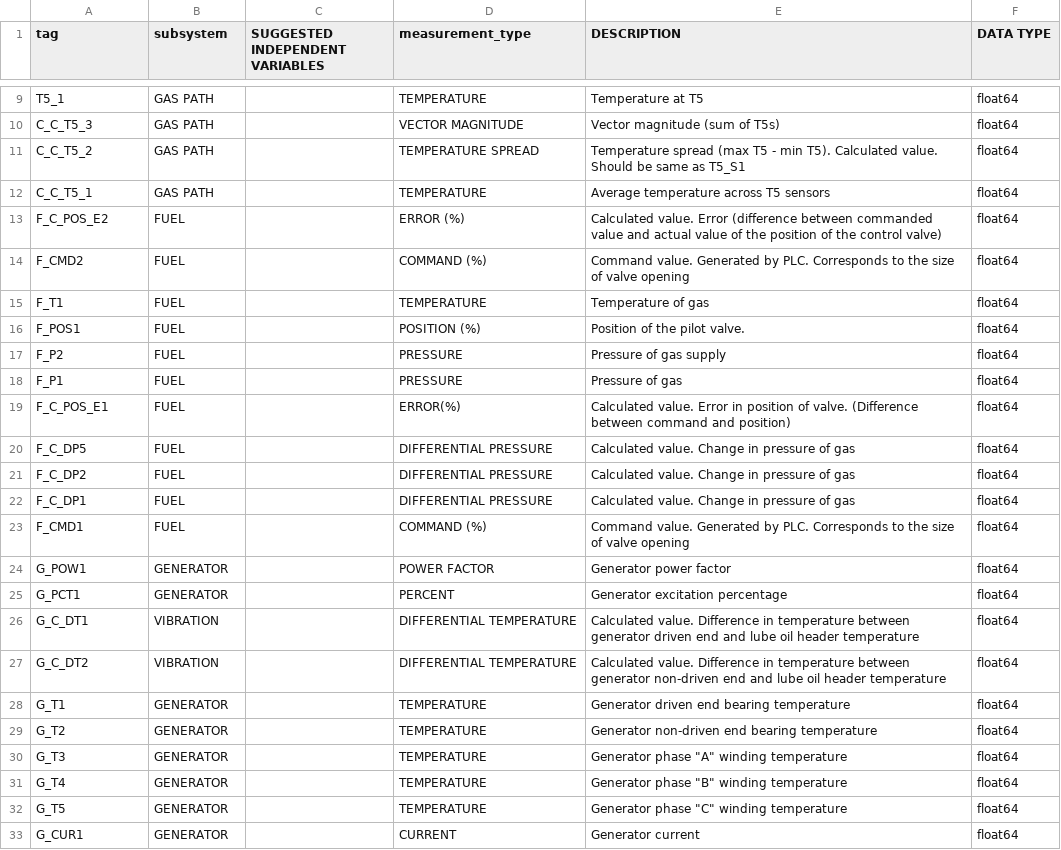
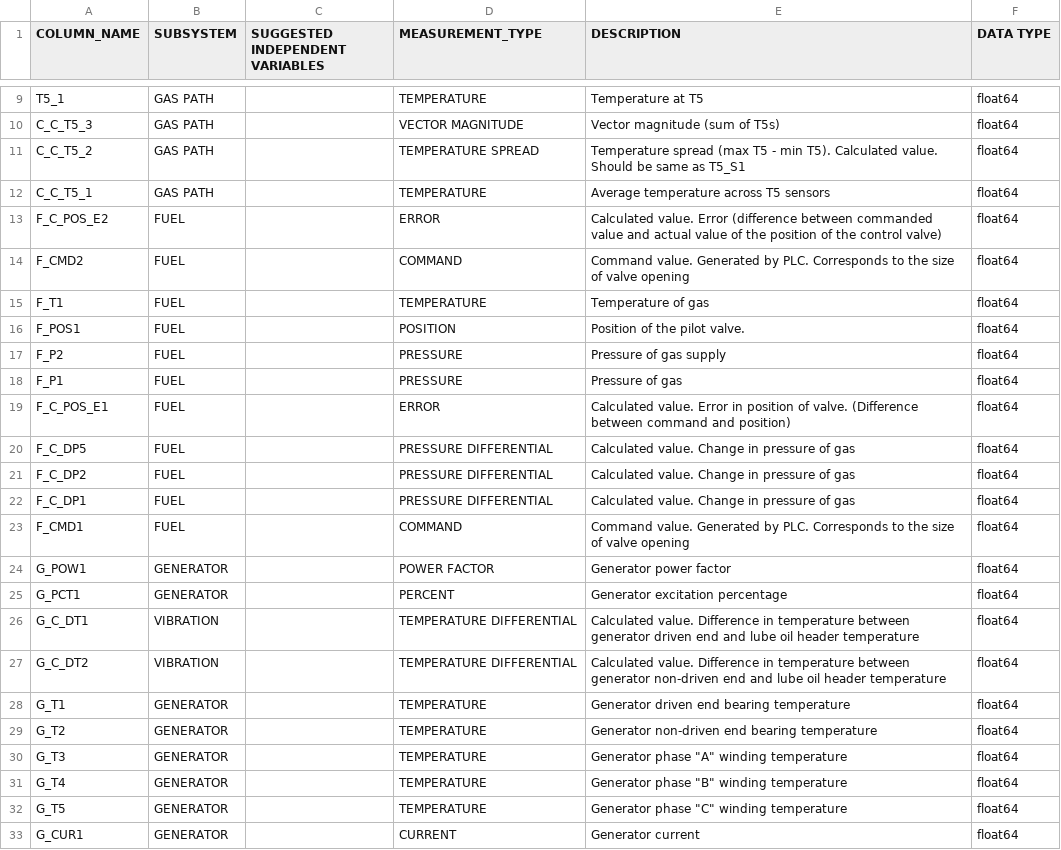
Before and after one commit to j-goldsmith/TurbineTimeSeries.EDA, a CSV file: eda/data_dictionary_model2.csv, drawn as a sheet; only a part is shown, gaps mark what is left out; the diff covers the shown part only.

```diff
--- a/eda/data_dictionary_model2.csv
+++ b/eda/data_dictionary_model2.csv
@@ -1 +1 @@
-tag,subsystem,SUGGESTED INDEPENDENT VARIABLES,measurement_type,DESCRIPTION,DATA TYPE
+COLUMN_NAME,SUBSYSTEM,SUGGESTED INDEPENDENT VARIABLES,MEASUREMENT_TYPE,DESCRIPTION,DATA TYPE
@@ -12,17 +12,17 @@ C_C_T5_2,GAS PATH,,TEMPERATURE SPREAD,Temperature spread (max T5 - min T5). Calc
 C_C_T5_1,GAS PATH,,TEMPERATURE,Average temperature across T5 sensors,float64
-F_C_POS_E2,FUEL,,ERROR  (%),Calculated value. Error (difference between commanded value and actual value of the position of the control valve),float64
-F_CMD2,FUEL,,COMMAND (%),Command value. Generated by PLC. Corresponds to the size of valve opening ,float64
+F_C_POS_E2,FUEL,,ERROR,Calculated value. Error (difference between commanded value and actual value of the position of the control valve),float64
+F_CMD2,FUEL,,COMMAND,Command value. Generated by PLC. Corresponds to the size of valve opening ,float64
 F_T1,FUEL,,TEMPERATURE,Temperature of gas,float64
-F_POS1,FUEL,,POSITION (%),Position of the pilot valve. ,float64
+F_POS1,FUEL,,POSITION,Position of the pilot valve. ,float64
 F_P2,FUEL,,PRESSURE,Pressure of gas supply,float64
 F_P1,FUEL,,PRESSURE,Pressure of gas,float64
-F_C_POS_E1,FUEL,,ERROR(%),Calculated value. Error in position of valve. (Difference between command and position),float64
-F_C_DP5,FUEL,,DIFFERENTIAL PRESSURE ,Calculated value. Change in pressure of gas,float64
-F_C_DP2,FUEL,,DIFFERENTIAL PRESSURE ,Calculated value. Change in pressure of gas,float64
-F_C_DP1,FUEL,,DIFFERENTIAL PRESSURE ,Calculated value. Change in pressure of gas,float64
-F_CMD1,FUEL,,COMMAND (%),Command value. Generated by PLC. Corresponds to the size of valve opening ,float64
+F_C_POS_E1,FUEL,,ERROR,Calculated value. Error in position of valve. (Difference between command and position),float64
+F_C_DP5,FUEL,,PRESSURE DIFFERENTIAL,Calculated value. Change in pressure of gas,float64
+F_C_DP2,FUEL,,PRESSURE DIFFERENTIAL,Calculated value. Change in pressure of gas,float64
+F_C_DP1,FUEL,,PRESSURE DIFFERENTIAL,Calculated value. Change in pressure of gas,float64
+F_CMD1,FUEL,,COMMAND,Command value. Generated by PLC. Corresponds to the size of valve opening ,float64
 G_POW1,GENERATOR,,POWER FACTOR,Generator power factor,float64
 G_PCT1,GENERATOR,,PERCENT ,Generator excitation percentage,float64
-G_C_DT1,VIBRATION,,DIFFERENTIAL TEMPERATURE,Calculated value. Difference in temperature between generator driven end and lube oil header temperature,float64
-G_C_DT2,VIBRATION,,DIFFERENTIAL TEMPERATURE,Calculated value. Difference in temperature between generator non-driven end and lube oil header temperature,float64
+G_C_DT1,VIBRATION,,TEMPERATURE DIFFERENTIAL,Calculated value. Difference in temperature between generator driven end and lube oil header temperature,float64
+G_C_DT2,VIBRATION,,TEMPERATURE DIFFERENTIAL,Calculated value. Difference in temperature between generator non-driven end and lube oil header temperature,float64
 G_T1,GENERATOR,,TEMPERATURE,Generator driven end bearing temperature,float64
```
Also changed, not shown: 17 edited cells elsewhere in this file, 2 other files.
